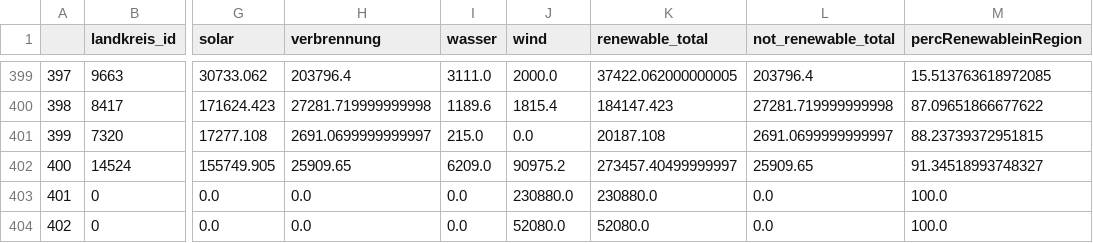
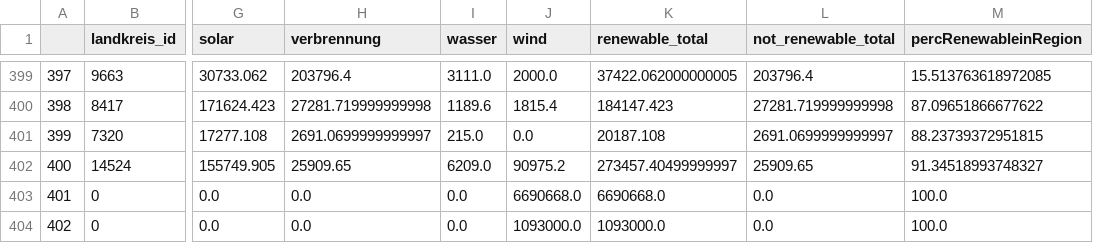
Before and after one commit to uclab-potsdam/klimataz, a CSV file: data_exploration/data/powerPerLandkreisAndEnergy_brutto.csv, drawn as a sheet; only a part is shown, gaps mark what is left out; the diff names each change by its address in the sheet, - before the commit and + after, or states it on an @@ line.

```diff
--- a/data_exploration/data/powerPerLandkreisAndEnergy_brutto.csv
+++ b/data_exploration/data/powerPerLandkreisAndEnergy_brutto.csv
-J403 (wind): 230880.0
+J403 (wind): 6690668.0
-K403 (renewable_total): 230880.0
+K403 (renewable_total): 6690668.0
-J404 (wind): 52080.0
+J404 (wind): 1093000.0
-K404 (renewable_total): 52080.0
+K404 (renewable_total): 1093000.0
```
Also changed, not shown: data_exploration/data/powerPerLandkreisAndEnergy_netto.csv, data_exploration/data/powerPerLandkreis_sqm_netto.csv, 2 other files.
